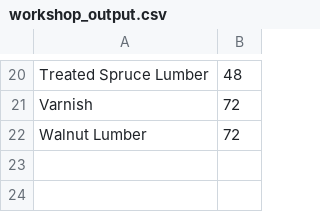
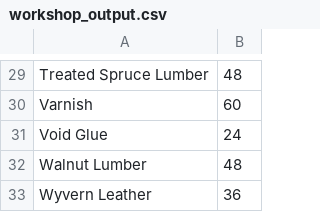
Before and after one commit to Qyrnore/tanuki-notebooks, a CSV file: utilities/workshop_output.csv, drawn as a sheet; only a part is shown, gaps mark what is left out; addresses are those after the commit; the diff covers the shown part only; the diff names each change by its address in the sheet, - before the commit and + after, or states it on an @@ line.

```diff
--- a/utilities/workshop_output.csv
+++ b/utilities/workshop_output.csv
-B30: 72
+B30: 60
+row 31: Void Glue | 24
-B32: 72
+B32: 48
+row 33: Wyvern Leather | 36
```
Also changed, not shown: 12 added rows, 3 removed rows and 15 edited cells elsewhere in this file, utilities/gathering_list.csv, 1 other file.
